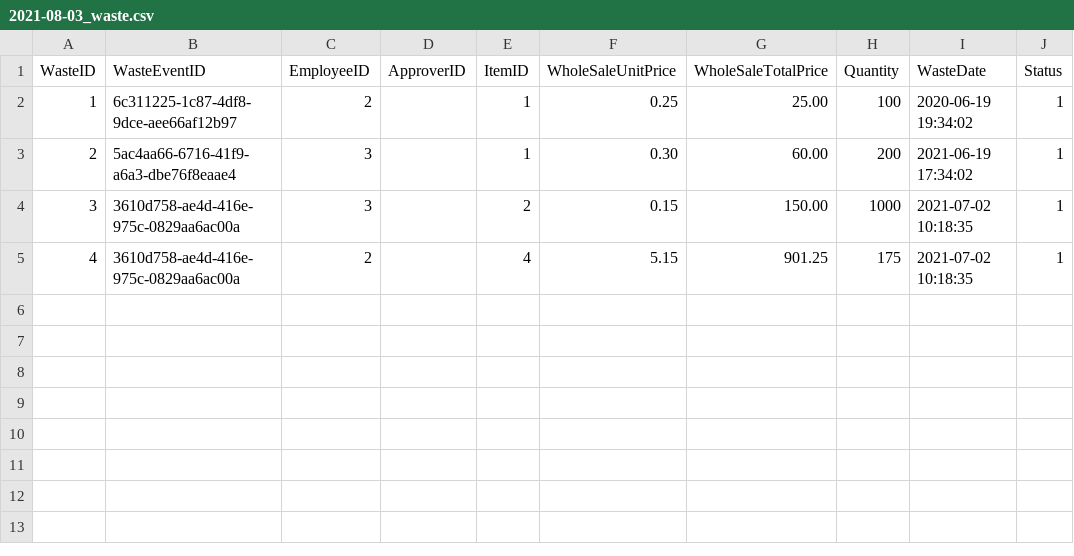
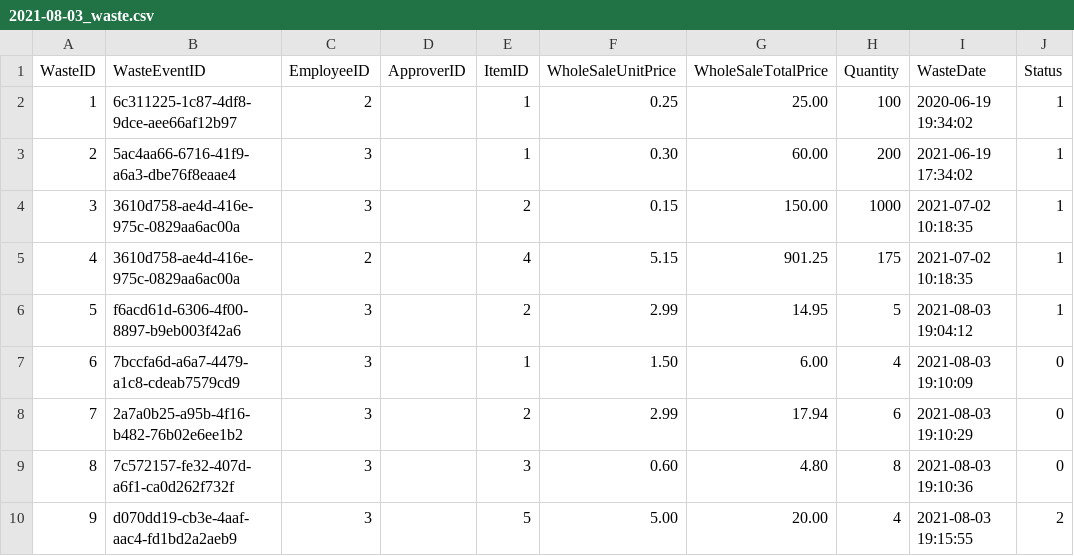
Before and after one commit to d3faultx90/CMSC495_6980, a CSV file: SIMS/2021-08-03_waste.csv, drawn as a sheet.

```diff
--- a/SIMS/2021-08-03_waste.csv
+++ b/SIMS/2021-08-03_waste.csv
@@ -5 +5,6 @@
 "4","3610d758-ae4d-416e-975c-0829aa6ac00a","2",,"4","5.15","901.25","175","2021-07-02 10:18:35","1"
+"5","f6acd61d-6306-4f00-8897-b9eb003f42a6","3",,"2","2.99","14.95","5","2021-08-03 19:04:12","1"
+"6","7bccfa6d-a6a7-4479-a1c8-cdeab7579cd9","3",,"1","1.50","6.00","4","2021-08-03 19:10:09","0"
+"7","2a7a0b25-a95b-4f16-b482-76b02e6ee1b2","3",,"2","2.99","17.94","6","2021-08-03 19:10:29","0"
+"8","7c572157-fe32-407d-a6f1-ca0d262f732f","3",,"3","0.60","4.80","8","2021-08-03 19:10:36","0"
+"9","d070dd19-cb3e-4aaf-aac4-fd1bd2a2aeb9","3",,"5","5.00","20.00","4","2021-08-03 19:15:55","2"
```
Also changed, not shown: SIMS/2021-08-03_items.csv, SIMS/2021-08-03_sales.csv, 25 other files.
